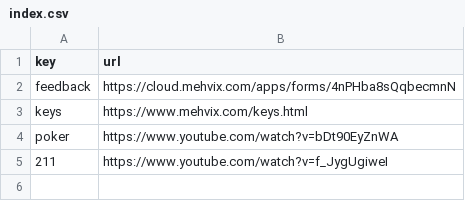
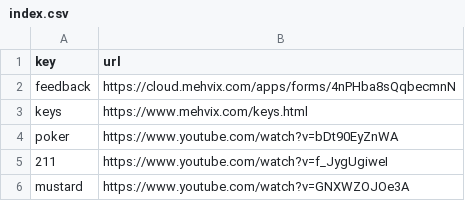
Before and after one commit to Mehvix/cc, a CSV file: index.csv, drawn as a sheet; the diff names each change by its address in the sheet, - before the commit and + after, or states it on an @@ line.

Commit message:
Set key "mustard" → "https://www.youtube.com/watch

```diff
--- a/index.csv
+++ b/index.csv
+row 6: mustard | https://www.youtube.com/watch?v=GNXWZOJOe3A
```
Also changed, not shown: 2 other files.
